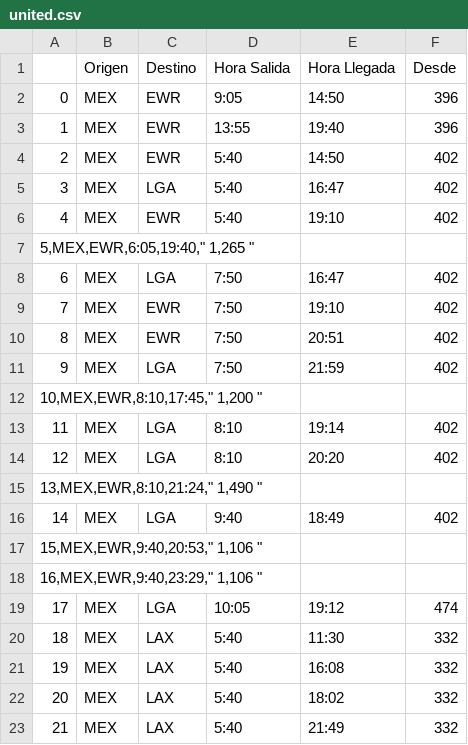
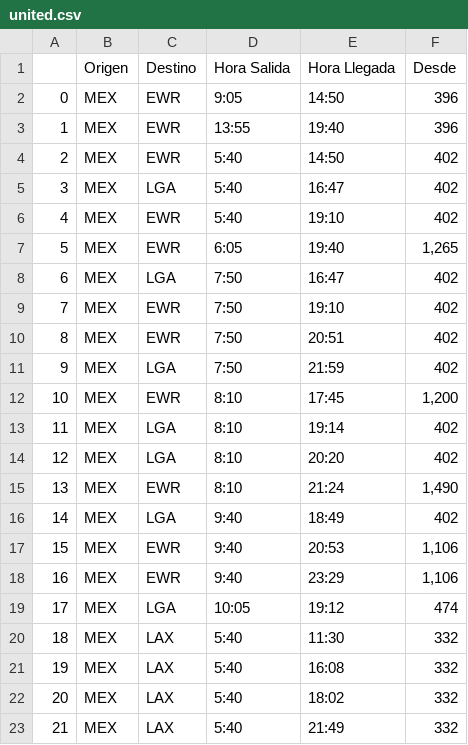
Before and after one commit to JanCastillo/AirAnalytics, a CSV file: united.csv, drawn as a sheet; only a part is shown; removed rows and columns are numbered as before the commit, all else as after; the diff covers the shown part only; the diff names each change by its address in the sheet, - before the commit and + after, or states it on an @@ line.

```diff
--- a/united.csv
+++ b/united.csv
-row 7: 5,MEX,EWR,6:05,19:40," 1,265 "
+row 7: 5 | MEX | EWR | 6:05 | 19:40 | 1,265
-row 12: 10,MEX,EWR,8:10,17:45," 1,200 "
+row 12: 10 | MEX | EWR | 8:10 | 17:45 | 1,200
-row 15: 13,MEX,EWR,8:10,21:24," 1,490 "
+row 15: 13 | MEX | EWR | 8:10 | 21:24 | 1,490
-row 17: 15,MEX,EWR,9:40,20:53," 1,106 "
-row 18: 16,MEX,EWR,9:40,23:29," 1,106 "
+row 17: 15 | MEX | EWR | 9:40 | 20:53 | 1,106
+row 18: 16 | MEX | EWR | 9:40 | 23:29 | 1,106
```
Also changed, not shown: 13 added rows, 13 removed rows and 1 edited cell elsewhere in this file, avianca.csv, 1 other file.
